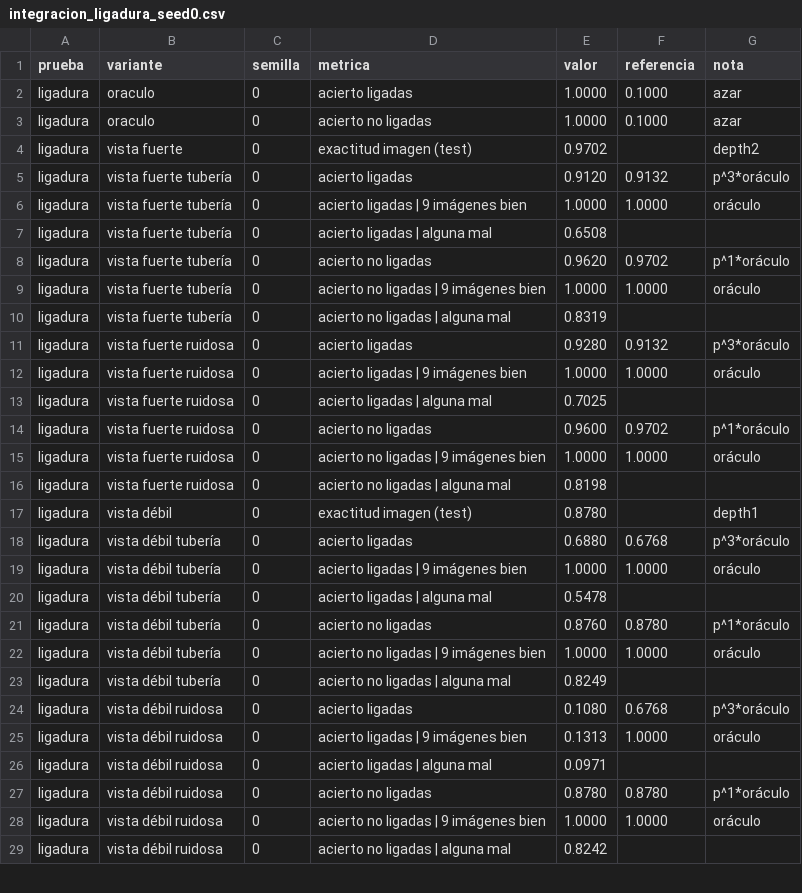
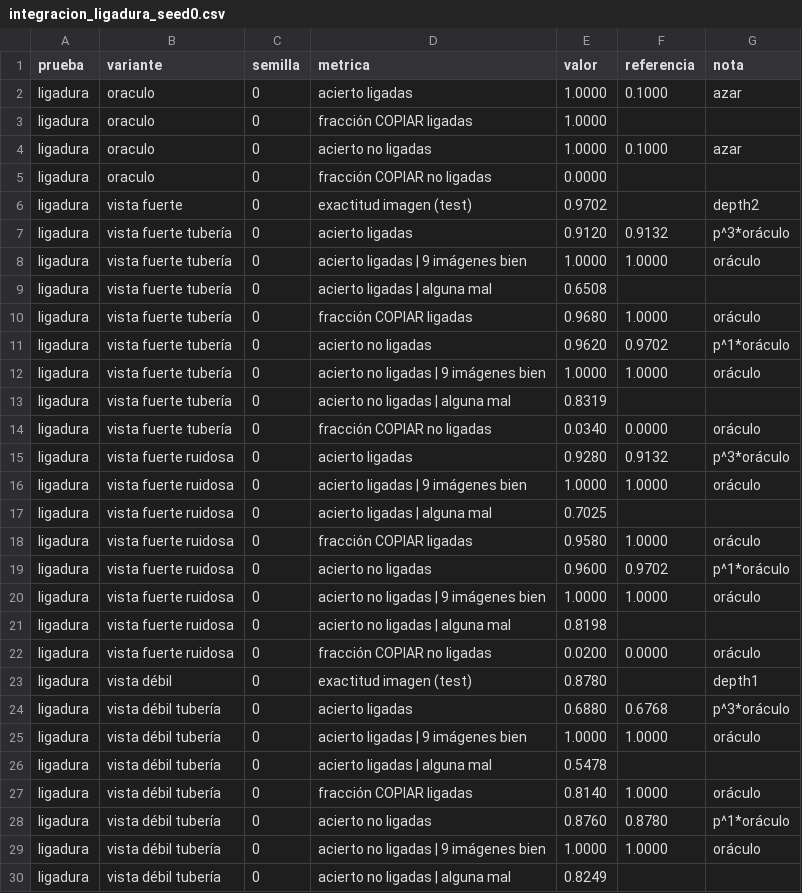
Before and after one commit to hernanbarreto/bioelastic_snn, a CSV file: results/integracion_ligadura_seed0.csv, drawn as a sheet; only a part is shown; the shorter side is filled out with more unchanged rows; the diff covers the shown part only; the diff names each change by its address in the sheet, - before the commit and + after, or states it on an @@ line.

```diff
--- a/results/integracion_ligadura_seed0.csv
+++ b/results/integracion_ligadura_seed0.csv
+row 3: ligadura | oraculo | 0 | fracción COPIAR ligadas | 1.0000
+row 5: ligadura | oraculo | 0 | fracción COPIAR no ligadas | 0.0000
+row 10: ligadura | vista fuerte tubería | 0 | fracción COPIAR ligadas | 0.9680 | 1.0000 | oráculo
+row 14: ligadura | vista fuerte tubería | 0 | fracción COPIAR no ligadas | 0.0340 | 0.0000 | oráculo
+row 18: ligadura | vista fuerte ruidosa | 0 | fracción COPIAR ligadas | 0.9580 | 1.0000 | oráculo
+row 22: ligadura | vista fuerte ruidosa | 0 | fracción COPIAR no ligadas | 0.0200 | 0.0000 | oráculo
+row 27: ligadura | vista débil tubería | 0 | fracción COPIAR ligadas | 0.8140 | 1.0000 | oráculo
```
Also changed, not shown: 3 added rows and 1 edited cell elsewhere in this file, 1 other file.
